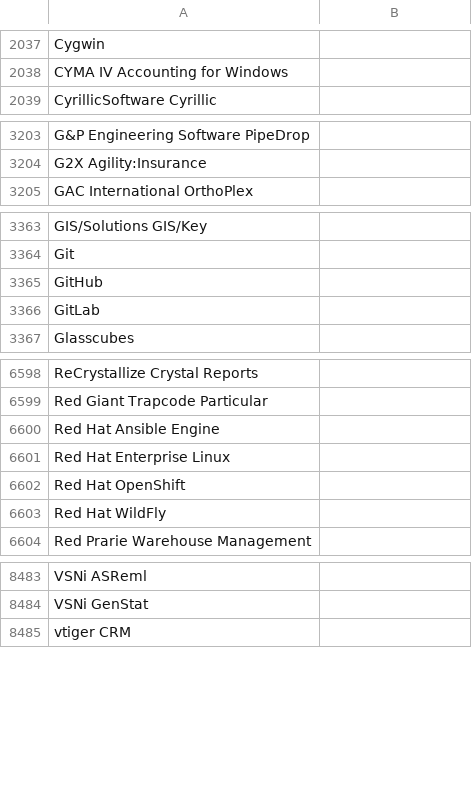
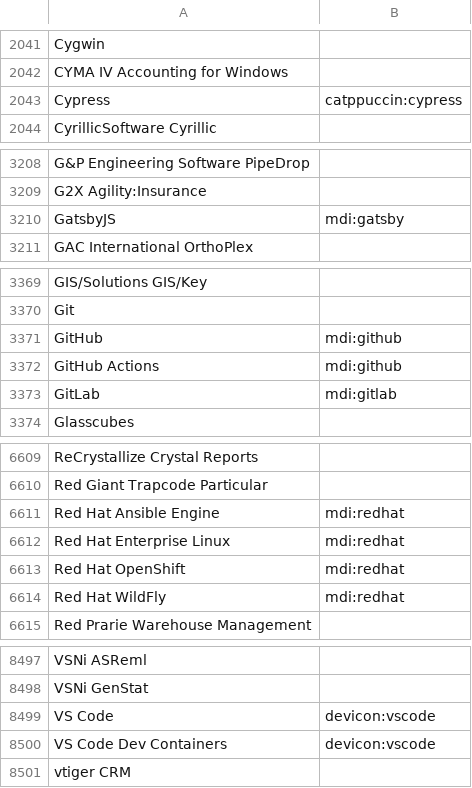
Before and after one commit to mission-minded-llc/ampdresume, a CSV file: prisma/seed/skills.csv, drawn as a sheet; only a part is shown, gaps mark what is left out; the diff covers the shown part only.

```diff
--- a/prisma/seed/skills.csv
+++ b/prisma/seed/skills.csv
@@ -2038,2 +2042,3 @@ Cygwin,
 CYMA IV Accounting for Windows,
+Cypress,catppuccin:cypress
 CyrillicSoftware Cyrillic,
@@ -3204,2 +3209,3 @@ G&P Engineering Software PipeDrop,
 G2X Agility:Insurance,
+GatsbyJS,mdi:gatsby
 GAC International OrthoPlex,
@@ -3364,4 +3370,5 @@ GIS/Solutions GIS/Key,
 Git,
-GitHub,
-GitLab,
+GitHub,mdi:github
+GitHub Actions,mdi:github
+GitLab,mdi:gitlab
 Glasscubes,
@@ -6599,6 +6610,6 @@ ReCrystallize Crystal Reports,
 Red Giant Trapcode Particular,
-Red Hat Ansible Engine,
-Red Hat Enterprise Linux,
-Red Hat OpenShift,
-Red Hat WildFly,
+Red Hat Ansible Engine,mdi:redhat
+Red Hat Enterprise Linux,mdi:redhat
+Red Hat OpenShift,mdi:redhat
+Red Hat WildFly,mdi:redhat
 Red Prarie Warehouse Management,
@@ -8484,2 +8498,4 @@ VSNi ASReml,
 VSNi GenStat,
+VS Code,devicon:vscode
+VS Code Dev Containers,devicon:vscode
 vtiger CRM,
```
Also changed, not shown: 14 added rows, 3 removed rows and 13 edited cells elsewhere in this file.
